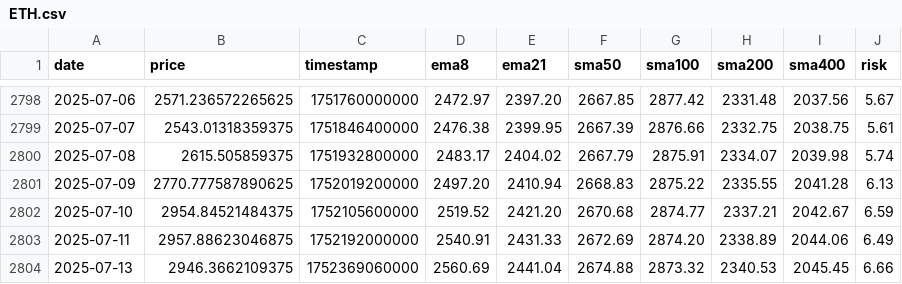
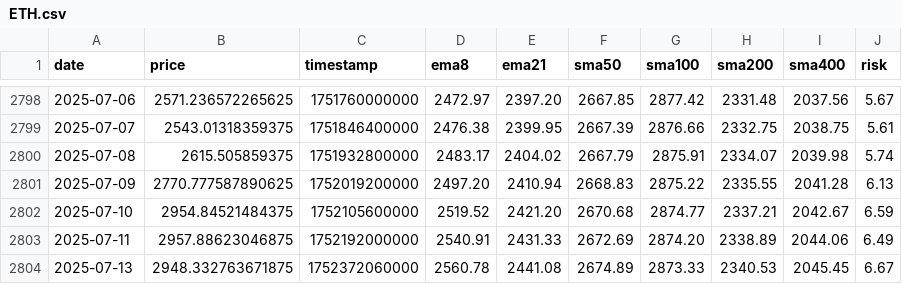
Before and after one commit to APFinance247/APFinancePage, a CSV file: public/stock-data/ETH.csv, drawn as a sheet; only a part is shown, gaps mark what is left out.

```diff
--- a/public/stock-data/ETH.csv
+++ b/public/stock-data/ETH.csv
@@ -2803,2 +2803,2 @@ date,price,timestamp,ema8,ema21,sma50,sma100,sma200,sma400,risk
 2025-07-11,2957.88623046875,1752192000000,2540.91,2431.33,2672.69,2874.20,2338.89,2044.06,6.49
-2025-07-13,2946.3662109375,1752369060000,2560.69,2441.04,2674.88,2873.32,2340.53,2045.45,6.66
+2025-07-13,2948.332763671875,1752372060000,2560.78,2441.08,2674.89,2873.33,2340.53,2045.45,6.67
```
Also changed, not shown: public/stock-data/BTC.csv, 7 other files.
